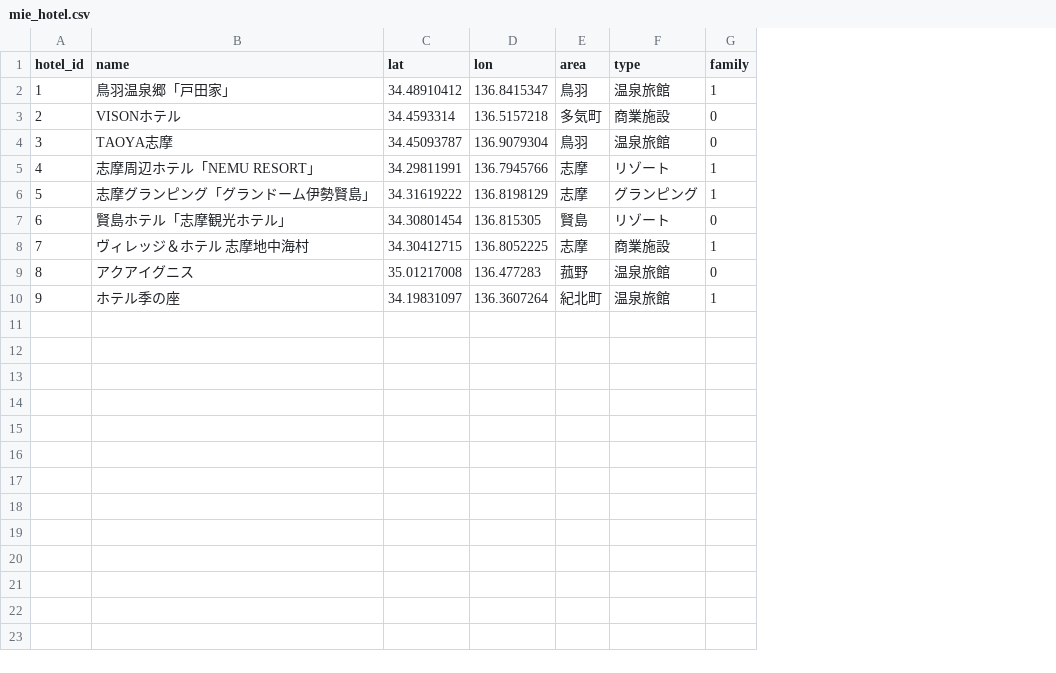
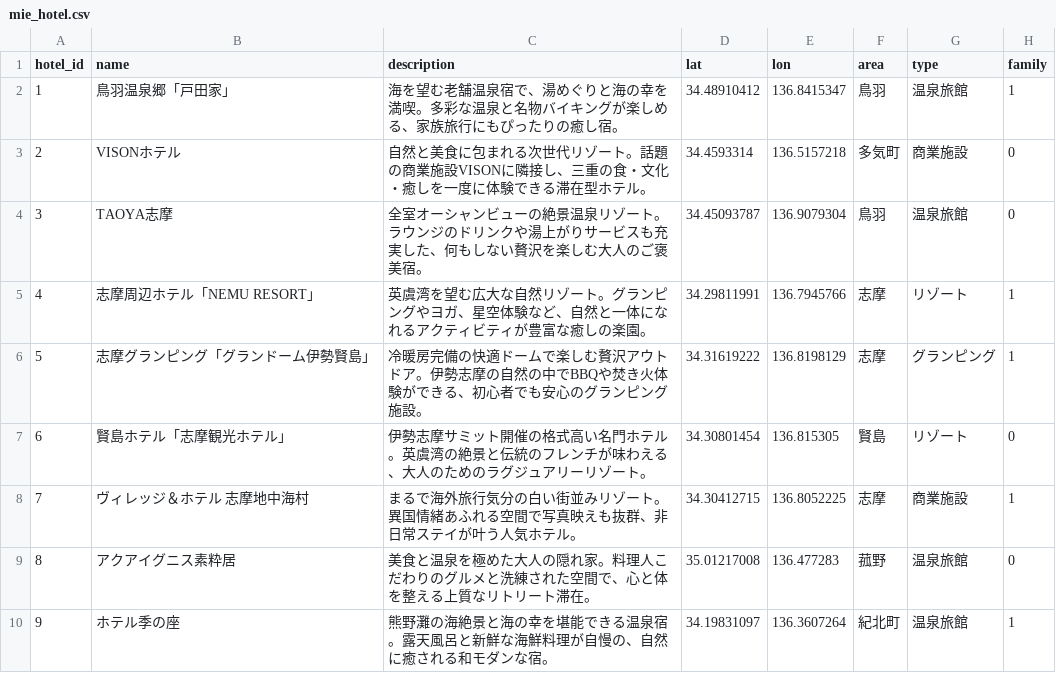
Before and after one commit to maichigo12/mie-travel-app, a CSV file: data/mie_hotel.csv, drawn as a sheet; only a part is shown; the diff names each change by its address in the sheet, - before the commit and + after, or states it on an @@ line.

```diff
--- a/data/mie_hotel.csv
+++ b/data/mie_hotel.csv
+column C (description), rows 2-10: 海を望む老舗温泉宿で、湯めぐりと海の幸を満喫。多彩な温泉と名物バイキングが楽しめる、家族旅行にもぴったりの癒し宿。 | 自然と美食に包まれる次世代リゾート。話題の商業施設VISONに隣接し、三重の食・文化・癒しを一度に体験できる滞在型ホテル。 | 全室オーシャンビューの絶景温泉リゾート。ラウンジのドリンクや湯上がりサービスも充実した、何もしない贅沢を楽しむ大人のご褒美宿。 | 英虞湾を望む広大な自然リゾート。グランピングやヨガ、星空体験など、自然と一体になれるアクティビティが豊富な癒しの楽園。 | 冷暖房完備の快適ドームで楽しむ贅沢アウトドア。伊勢志摩の自然の中でBBQや焚き火体験ができる、初心者でも安心のグランピング施設。 | 伊勢志摩サミット開催の格式高い名門ホテル。英虞湾の絶景と伝統のフレンチが味わえる、大人のためのラグジュアリーリゾート。 | まるで海外旅行気分の白い街並みリゾート。異国情緒あふれる空間で写真映えも抜群、非日常ステイが叶う人気ホテル。 | 美食と温泉を極めた大人の隠れ家。料理人こだわりのグルメと洗練された空間で、心と体を整える上質なリトリート滞在。 | 熊野灘の海絶景と海の幸を堪能できる温泉宿。露天風呂と新鮮な海鮮料理が自慢の、自然に癒される和モダンな宿。
-B9 (name): アクアイグニス
+B9 (name): アクアイグニス素粋居
```
Also changed, not shown: data/mie_spot.csv, 1 other file.
